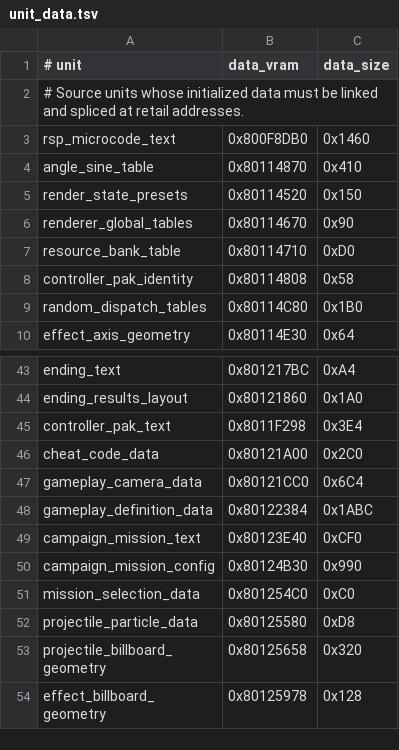
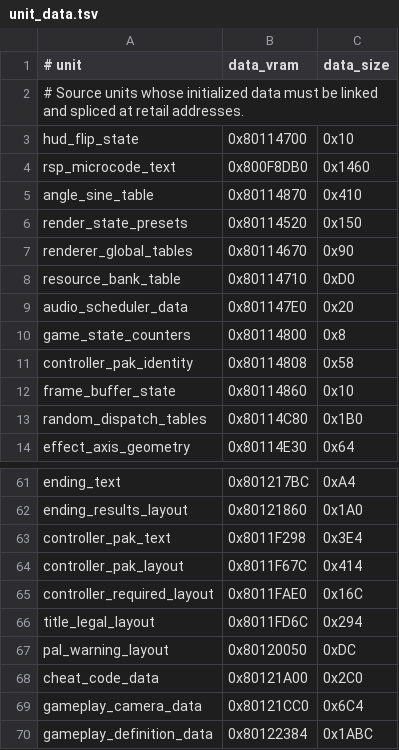
Before and after one commit to TheGh0stShip/BattleTanx-Global-Assault, a TSV file: config/us/unit_data.tsv, drawn as a sheet; only a part is shown, gaps mark what is left out; the shorter side is filled out with more unchanged rows; the diff covers the shown part only; the diff names each change by its address in the sheet, - before the commit and + after, or states it on an @@ line.

Commit message:
Reconstruct frontend data and gameplay helpers

```diff
--- a/config/us/unit_data.tsv
+++ b/config/us/unit_data.tsv
+row 3: hud_flip_state | 0x80114700 | 0x10
+row 9: audio_scheduler_data | 0x801147E0 | 0x20
+row 10: game_state_counters | 0x80114800 | 0x8
+row 12: frame_buffer_state | 0x80114860 | 0x10
+row 64: controller_pak_layout | 0x8011F67C | 0x414
+row 65: controller_required_layout | 0x8011FAE0 | 0x16C
+row 66: title_legal_layout | 0x8011FD6C | 0x294
+row 67: pal_warning_layout | 0x80120050 | 0xDC
```
Also changed, not shown: 14 added rows elsewhere in this file, config/us/normalizer_assisted_units.tsv, config/us/unit_rodata.tsv, 33 other files.
